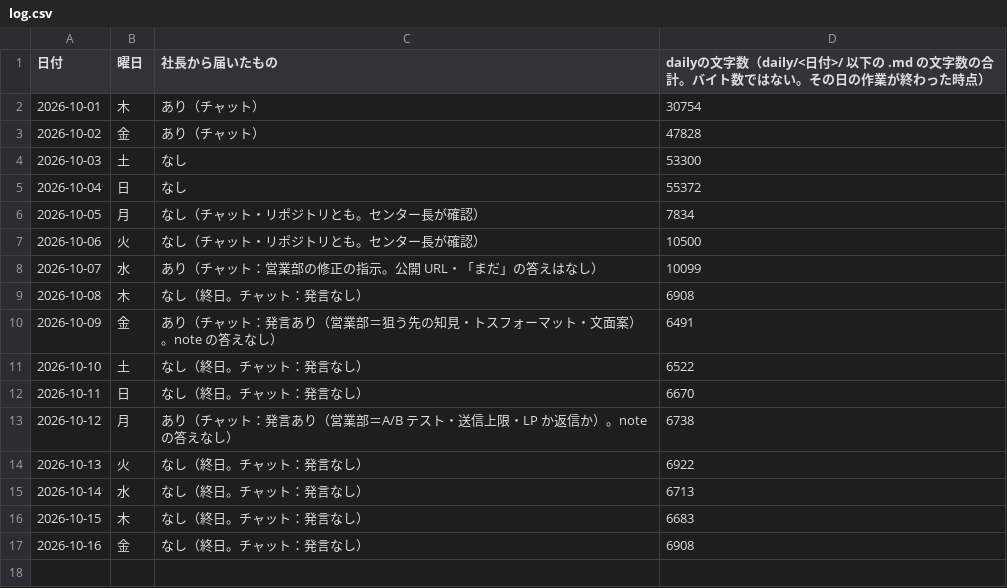
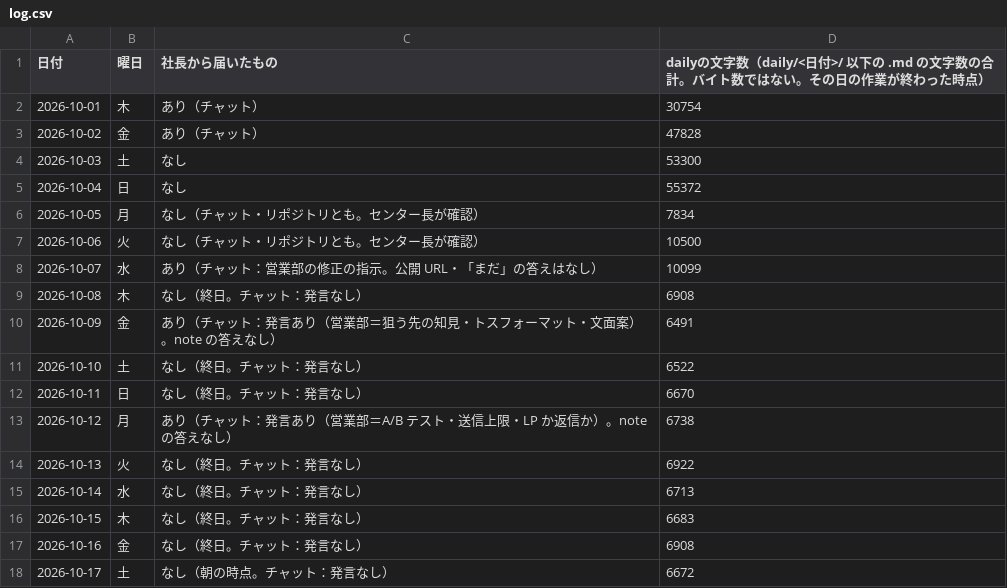
Before and after one commit to dool-user/admin, a CSV file: callcenter/note/daily/log.csv, drawn as a sheet.

```diff
--- a/callcenter/note/daily/log.csv
+++ b/callcenter/note/daily/log.csv
@@ -17 +17,2 @@
 2026-10-16,金,なし（終日。チャット：発言なし）,6908
+2026-10-17,土,なし（朝の時点。チャット：発言なし）,6672
```
Also changed, not shown: 12 other files.
